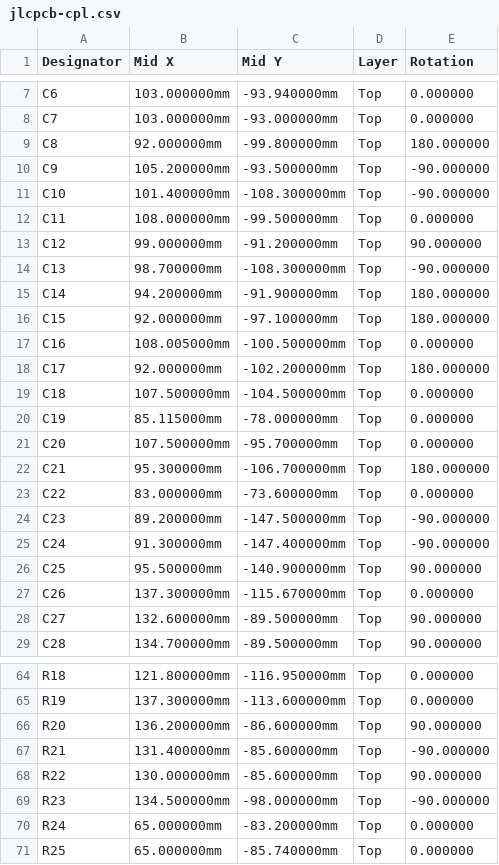
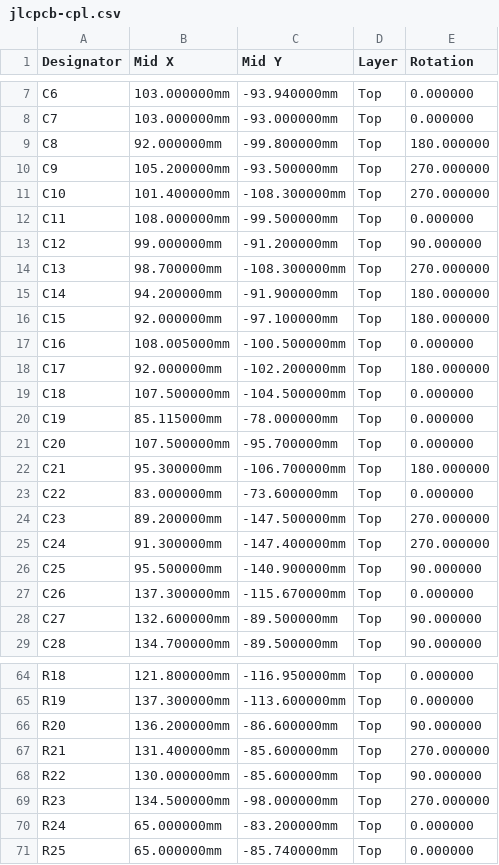
Before and after one commit to eelstretching/led-processor-board, a CSV file: production/jlcpcb-cpl.csv, drawn as a sheet; only a part is shown, gaps mark what is left out; the diff covers the shown part only.

```diff
--- a/production/jlcpcb-cpl.csv
+++ b/production/jlcpcb-cpl.csv
@@ -9,7 +9,7 @@ C7,103.000000mm,-93.000000mm,Top,0.000000
 C8,92.000000mm,-99.800000mm,Top,180.000000
-C9,105.200000mm,-93.500000mm,Top,-90.000000
-C10,101.400000mm,-108.300000mm,Top,-90.000000
+C9,105.200000mm,-93.500000mm,Top,270.000000
+C10,101.400000mm,-108.300000mm,Top,270.000000
 C11,108.000000mm,-99.500000mm,Top,0.000000
 C12,99.000000mm,-91.200000mm,Top,90.000000
-C13,98.700000mm,-108.300000mm,Top,-90.000000
+C13,98.700000mm,-108.300000mm,Top,270.000000
 C14,94.200000mm,-91.900000mm,Top,180.000000
@@ -23,4 +23,4 @@ C21,95.300000mm,-106.700000mm,Top,180.000000
 C22,83.000000mm,-73.600000mm,Top,0.000000
-C23,89.200000mm,-147.500000mm,Top,-90.000000
-C24,91.300000mm,-147.400000mm,Top,-90.000000
+C23,89.200000mm,-147.500000mm,Top,270.000000
+C24,91.300000mm,-147.400000mm,Top,270.000000
 C25,95.500000mm,-140.900000mm,Top,90.000000
@@ -66,5 +66,5 @@ R19,137.300000mm,-113.600000mm,Top,0.000000
 R20,136.200000mm,-86.600000mm,Top,90.000000
-R21,131.400000mm,-85.600000mm,Top,-90.000000
+R21,131.400000mm,-85.600000mm,Top,270.000000
 R22,130.000000mm,-85.600000mm,Top,90.000000
-R23,134.500000mm,-98.000000mm,Top,-90.000000
+R23,134.500000mm,-98.000000mm,Top,270.000000
 R24,65.000000mm,-83.200000mm,Top,0.000000
```
Also changed, not shown: 18 edited cells elsewhere in this file, 2 other files.
